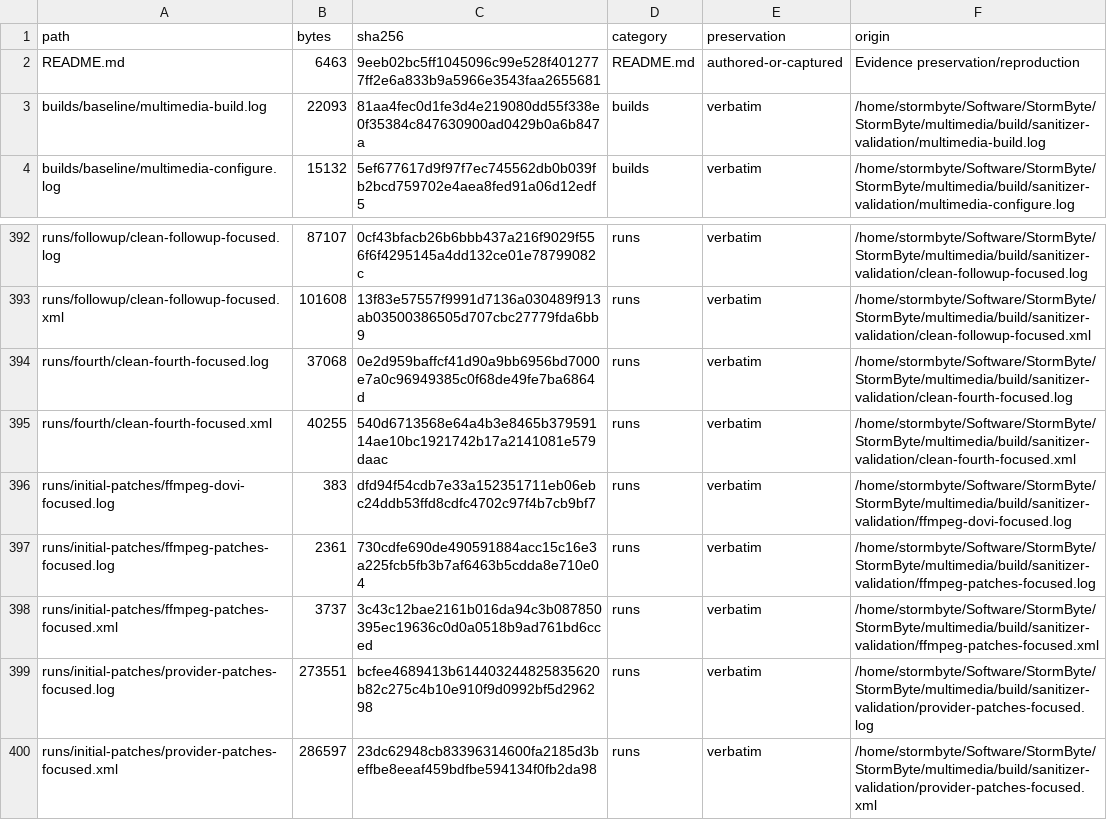
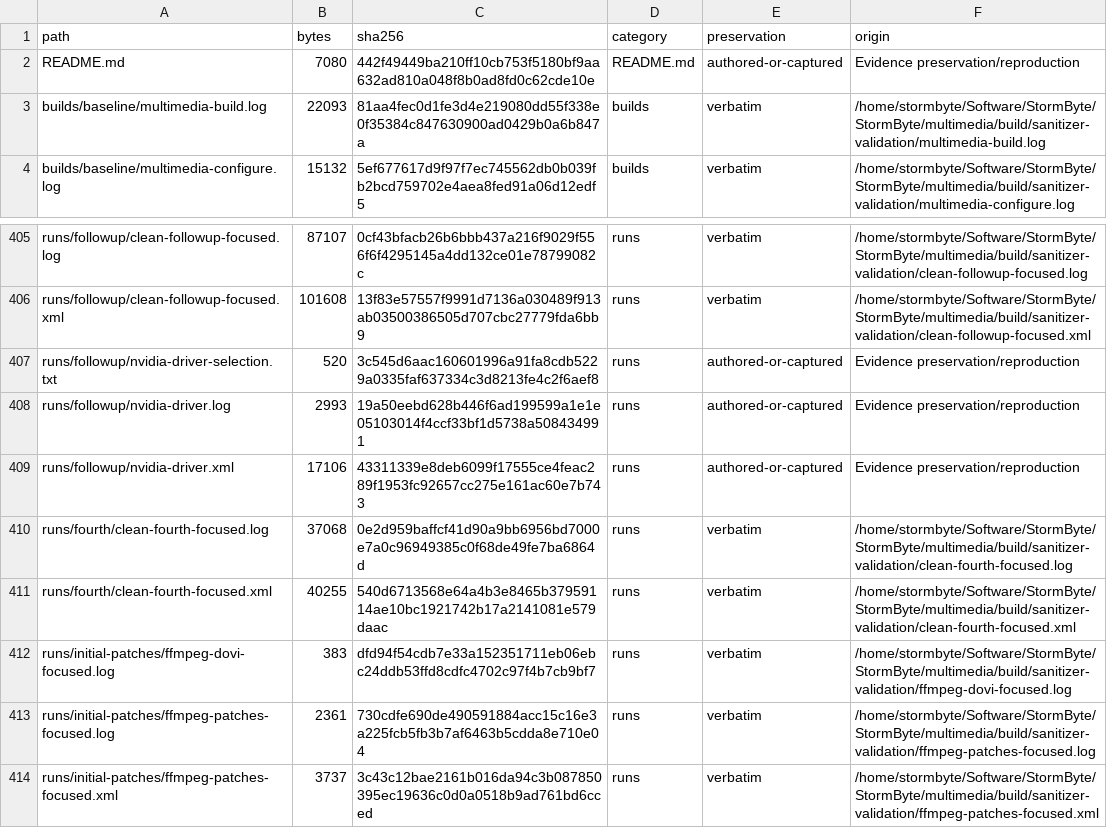
Before and after one commit to StormByte-Suite/StormByte-Multimedia, a TSV file: doc/logs/inventory.tsv, drawn as a sheet; only a part is shown, gaps mark what is left out; the shorter side is filled out with more unchanged rows; the diff covers the shown part only.

Commit message:
Fix bundled Vorbis shared residue allocation leak
Reuse residue ownership across encoding modes and preserve unsuppressed minimal, 144-configuration and surround-encode regression results. Document the approved cuInit-only proprietary driver exception and twelve passing affected tests; keep leak detection enabled elsewhere.

```diff
--- a/doc/logs/inventory.tsv
+++ b/doc/logs/inventory.tsv
@@ -1,3 +1,3 @@
 path	bytes	sha256	category	preservation	origin
-README.md	6463	9eeb02bc5ff1045096c99e528f4012777ff2e6a833b9a5966e3543faa2655681	README.md	authored-or-captured	Evidence preservation/reproduction
+README.md	7080	442f49449ba210ff10cb753f5180bf9aa632ad810a048f8b0ad8fd0c62cde10e	README.md	authored-or-captured	Evidence preservation/reproduction
 builds/baseline/multimedia-build.log	22093	81aa4fec0d1fe3d4e219080dd55f338e0f35384c847630900ad0429b0a6b847a	builds	verbatim	/home/stormbyte/Software/StormByte/StormByte/multimedia/build/sanitizer-validation/multimedia-build.log
@@ -393,2 +406,5 @@ runs/followup/clean-followup-focused.log	87107	0cf43bfacb26b6bbb437a216f9029f556
 runs/followup/clean-followup-focused.xml	101608	13f83e57557f9991d7136a030489f913ab03500386505d707cbc27779fda6bb9	runs	verbatim	/home/stormbyte/Software/StormByte/StormByte/multimedia/build/sanitizer-validation/clean-followup-focused.xml
+runs/followup/nvidia-driver-selection.txt	520	3c545d6aac160601996a91fa8cdb5229a0335faf637334c3d8213fe4c2f6aef8	runs	authored-or-captured	Evidence preservation/reproduction
+runs/followup/nvidia-driver.log	2993	19a50eebd628b446f6ad199599a1e1e05103014f4ccf33bf1d5738a508434991	runs	authored-or-captured	Evidence preservation/reproduction
+runs/followup/nvidia-driver.xml	17106	43311339e8deb6099f17555ce4feac289f1953fc92657cc275e161ac60e7b743	runs	authored-or-captured	Evidence preservation/reproduction
 runs/fourth/clean-fourth-focused.log	37068	0e2d959baffcf41d90a9bb6956bd7000e7a0c96949385c0f68de49fe7ba6864d	runs	verbatim	/home/stormbyte/Software/StormByte/StormByte/multimedia/build/sanitizer-validation/clean-fourth-focused.log
```
Also changed, not shown: 13 added rows and 4 edited cells elsewhere in this file, doc/logs/reproduce/patches.tsv, 23 other files.
